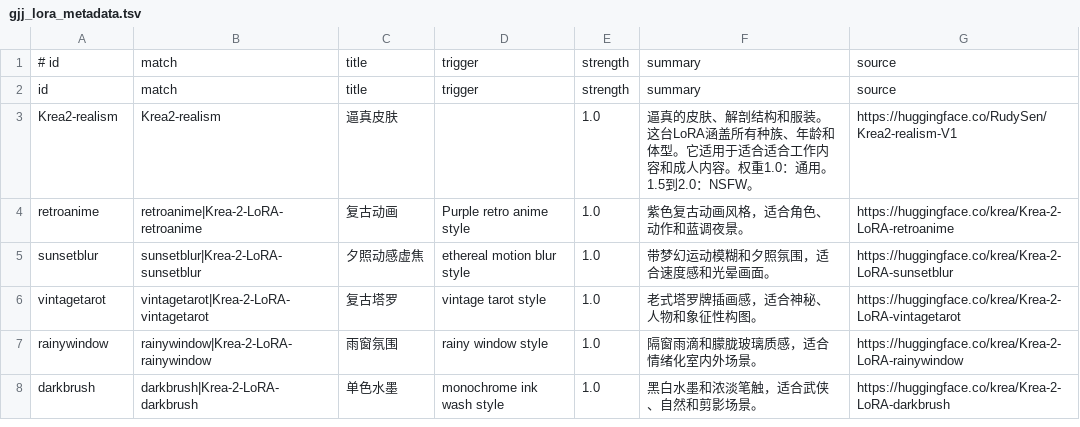
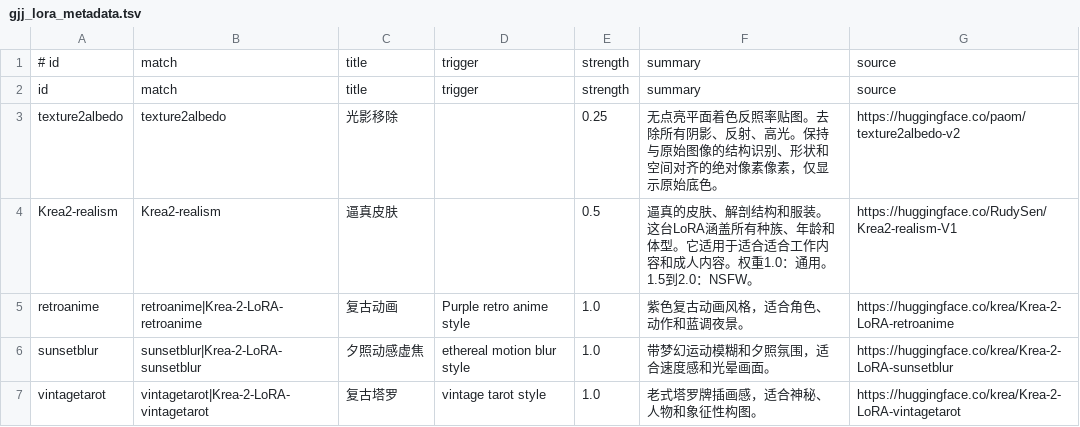
Before and after one commit to guojijun/ComfyUI_GJJ_Nodes, a TSV file: presets/gjj_lora_metadata.tsv, drawn as a sheet; only a part is shown; the shorter side is filled out with more unchanged rows.

```diff
--- a/presets/gjj_lora_metadata.tsv
+++ b/presets/gjj_lora_metadata.tsv
@@ -2,3 +2,4 @@
 id	match	title	trigger	strength	summary	source
-Krea2-realism	Krea2-realism	逼真皮肤		1.0	逼真的皮肤、解剖结构和服装。这台LoRA涵盖所有种族、年龄和体型。它适用于适合适合工作内容和成人内容。权重1.0：通用。1.5到2.0：NSFW。	https://huggingface.co/RudySen/Krea2-realism-V1
+texture2albedo	texture2albedo	光影移除		0.25	无点亮平面着色反照率贴图。去除所有阴影、反射、高光。保持与原始图像的结构识别、形状和空间对齐的绝对像素像素，仅显示原始底色。	https://huggingface.co/paom/texture2albedo-v2
+Krea2-realism	Krea2-realism	逼真皮肤		0.5	逼真的皮肤、解剖结构和服装。这台LoRA涵盖所有种族、年龄和体型。它适用于适合适合工作内容和成人内容。权重1.0：通用。1.5到2.0：NSFW。	https://huggingface.co/RudySen/Krea2-realism-V1
 retroanime	retroanime|Krea-2-LoRA-retroanime	复古动画	Purple retro anime style	1.0	紫色复古动画风格，适合角色、动作和蓝调夜景。	https://huggingface.co/krea/Krea-2-LoRA-retroanime
```
Also changed, not shown: presets/model_family_presets.tsv, 10 other files.
